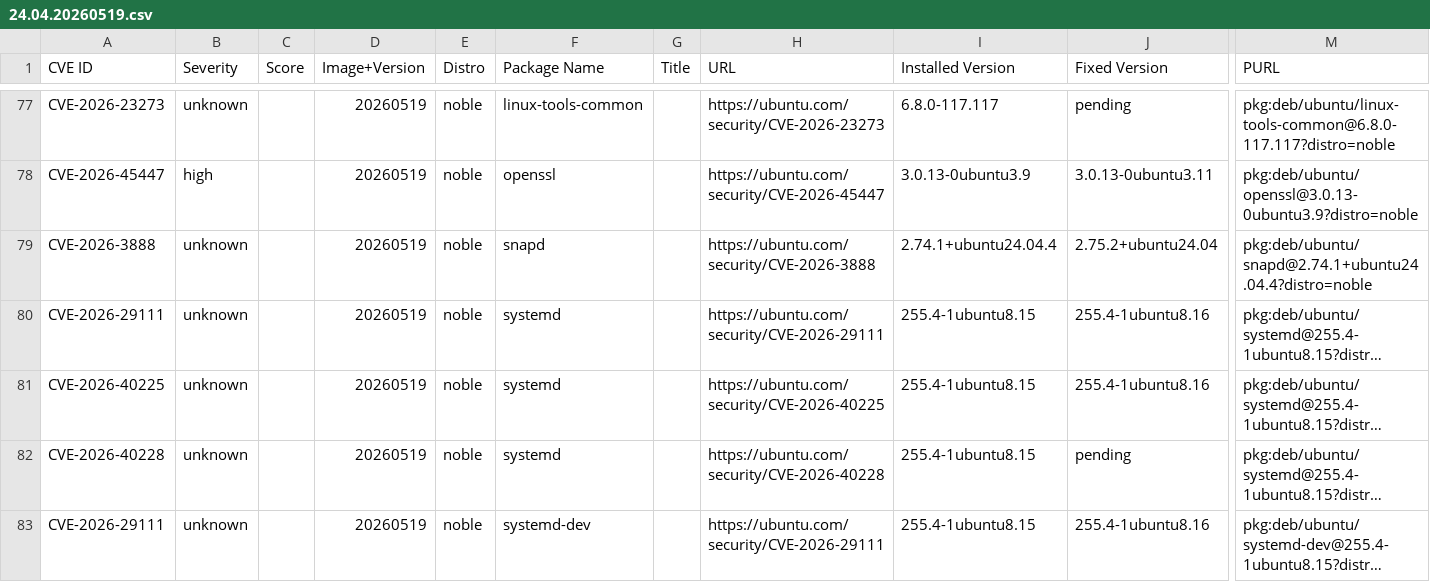
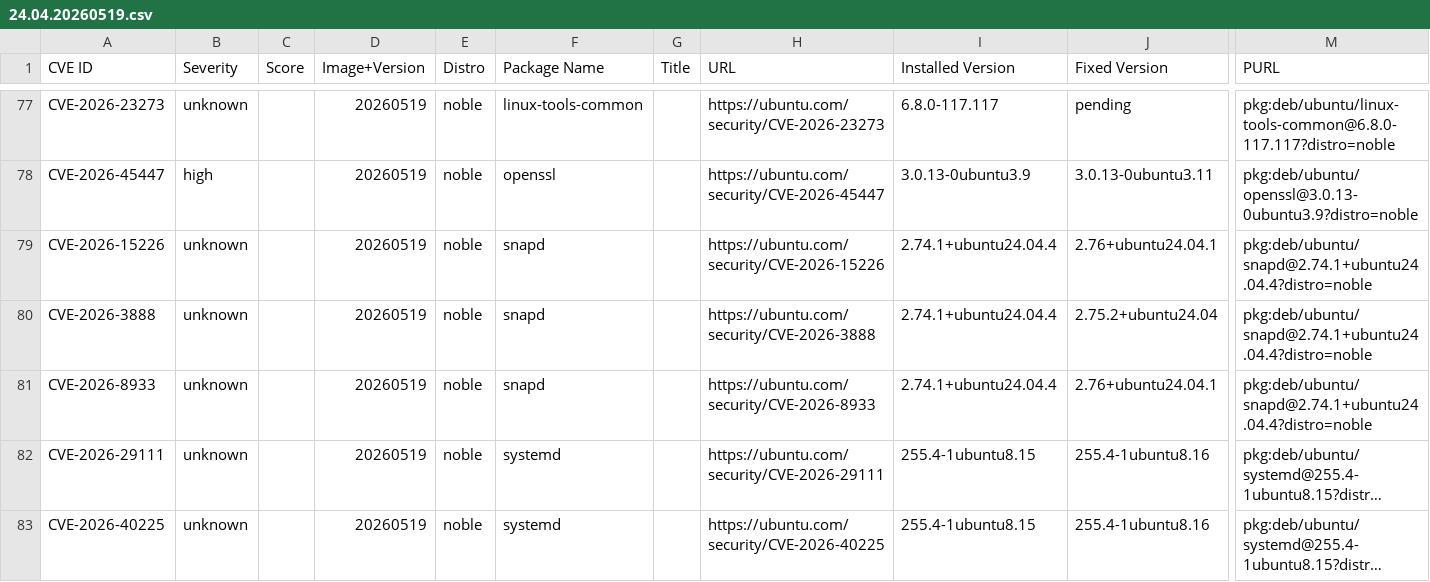
Before and after one commit to canonical/vcf-ubuntu-vulnerabilities, a CSV file: ubuntu-24-04-lts-noble-2/24.04.20260519.csv, drawn as a sheet; only a part is shown, gaps mark what is left out; the shorter side is filled out with more unchanged rows; long unchanged cells end in …; rows hold the shown columns only; the diff names each change by its address in the sheet, - before the commit and + after, or states it on an @@ line.

Commit message:
Update CVE reports for ubuntu-24-04-lts-noble-2 (suite: noble)
Generated 2026-07-24T02:08:48Z

```diff
--- a/ubuntu-24-04-lts-noble-2/24.04.20260519.csv
+++ b/ubuntu-24-04-lts-noble-2/24.04.20260519.csv
+row 79: CVE-2026-15226 | unknown |  | 20260519 | noble | snapd |  | https://ubuntu.com/security/CVE-2026-15226 | 2.74.1+ubuntu24.04.4 | 2.76+ubuntu24.04.1 | pkg:deb/ubuntu/snapd@2.74.1+ubuntu24.04.4?distro=noble
+row 81: CVE-2026-8933 | unknown |  | 20260519 | noble | snapd |  | https://ubuntu.com/security/CVE-2026-8933 | 2.74.1+ubuntu24.04.4 | 2.76+ubuntu24.04.1 | pkg:deb/ubuntu/snapd@2.74.1+ubuntu24.04.4?distro=noble
```
Also changed, not shown: ubuntu-24-04-lts-noble-2/24.04.20260410.csv, 1 other file.
